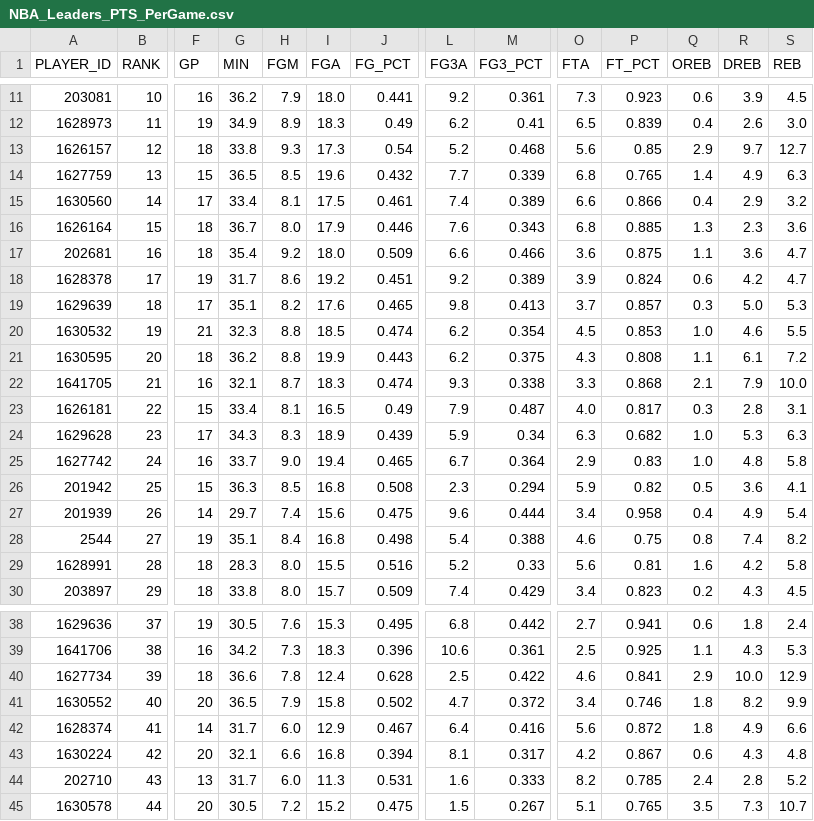
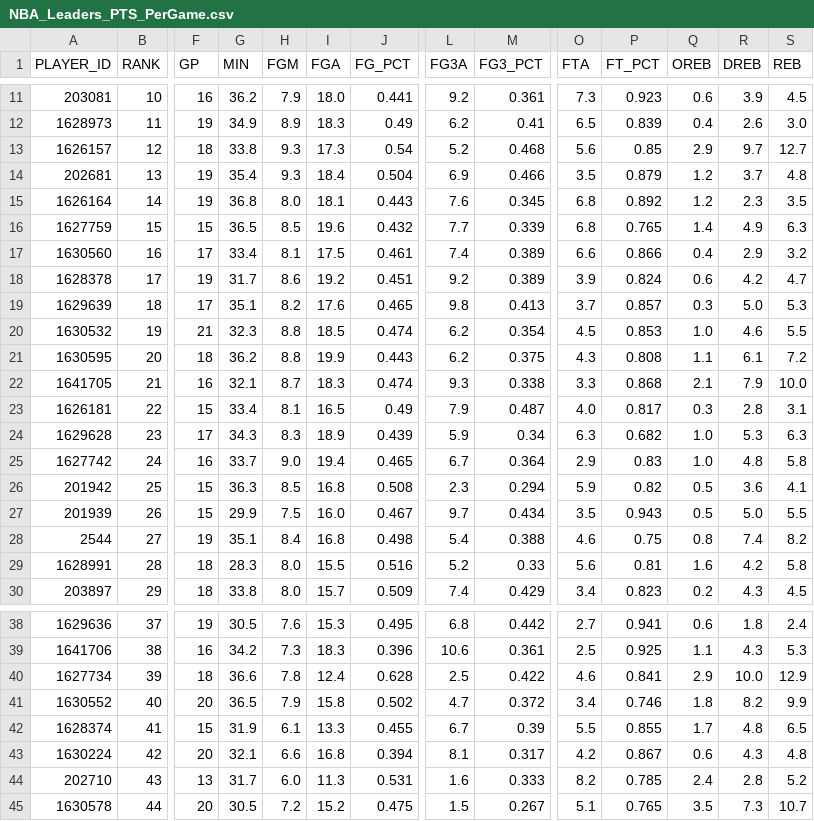
Before and after one commit to penborter/nba-data, a CSV file: data/dynamic/NBA_Leaders_PTS_PerGame.csv, drawn as a sheet; only a part is shown, gaps mark what is left out; removed rows and columns are numbered as before the commit, all else as after; rows hold the shown columns only; the diff covers the shown part only; the diff names each change by its address in the sheet, - before the commit and + after, or states it on an @@ line.

```diff
--- a/data/dynamic/NBA_Leaders_PTS_PerGame.csv
+++ b/data/dynamic/NBA_Leaders_PTS_PerGame.csv
+row 14: 202681 | 13 | 19 | 35.4 | 9.3 | 18.4 | 0.504 | 6.9 | 0.466 | 3.5 | 0.879 | 1.2 | 3.7 | 4.8
+row 15: 1626164 | 14 | 19 | 36.8 | 8.0 | 18.1 | 0.443 | 7.6 | 0.345 | 6.8 | 0.892 | 1.2 | 2.3 | 3.5
-B16 (RANK): 13
+B16 (RANK): 15
-B17 (RANK): 14
+B17 (RANK): 16
-row 16: 1626164 | 15 | 18 | 36.7 | 8.0 | 17.9 | 0.446 | 7.6 | 0.343 | 6.8 | 0.885 | 1.3 | 2.3 | 3.6
-row 17: 202681 | 16 | 18 | 35.4 | 9.2 | 18.0 | 0.509 | 6.6 | 0.466 | 3.6 | 0.875 | 1.1 | 3.6 | 4.7
-F27 (GP): 14
+F27 (GP): 15
-G27 (MIN): 29.7
+G27 (MIN): 29.9
-H27 (FGM): 7.4
+H27 (FGM): 7.5
-I27 (FGA): 15.6
+I27 (FGA): 16.0
-J27 (FG_PCT): 0.475
+J27 (FG_PCT): 0.467
-L27 (FG3A): 9.6
+L27 (FG3A): 9.7
-M27 (FG3_PCT): 0.444
+M27 (FG3_PCT): 0.434
-O27 (FTA): 3.4
+O27 (FTA): 3.5
-P27 (FT_PCT): 0.958
+P27 (FT_PCT): 0.943
-Q27 (OREB): 0.4
+Q27 (OREB): 0.5
-R27 (DREB): 4.9
+R27 (DREB): 5.0
-S27 (REB): 5.4
+S27 (REB): 5.5
-F42 (GP): 14
+F42 (GP): 15
-G42 (MIN): 31.7
+G42 (MIN): 31.9
-H42 (FGM): 6.0
+H42 (FGM): 6.1
-I42 (FGA): 12.9
+I42 (FGA): 13.3
-J42 (FG_PCT): 0.467
+J42 (FG_PCT): 0.455
-L42 (FG3A): 6.4
+L42 (FG3A): 6.7
-M42 (FG3_PCT): 0.416
+M42 (FG3_PCT): 0.39
-O42 (FTA): 5.6
+O42 (FTA): 5.5
-P42 (FT_PCT): 0.872
+P42 (FT_PCT): 0.855
-Q42 (OREB): 1.8
+Q42 (OREB): 1.7
-R42 (DREB): 4.9
+R42 (DREB): 4.8
-S42 (REB): 6.6
+S42 (REB): 6.5
```
Also changed, not shown: 10 edited cells elsewhere in this file, data/dynamic/NBA_Leaders_AST_PerGame.csv, data/dynamic/NBA_Leaders_PTS_Totals.csv, 1 other file.
